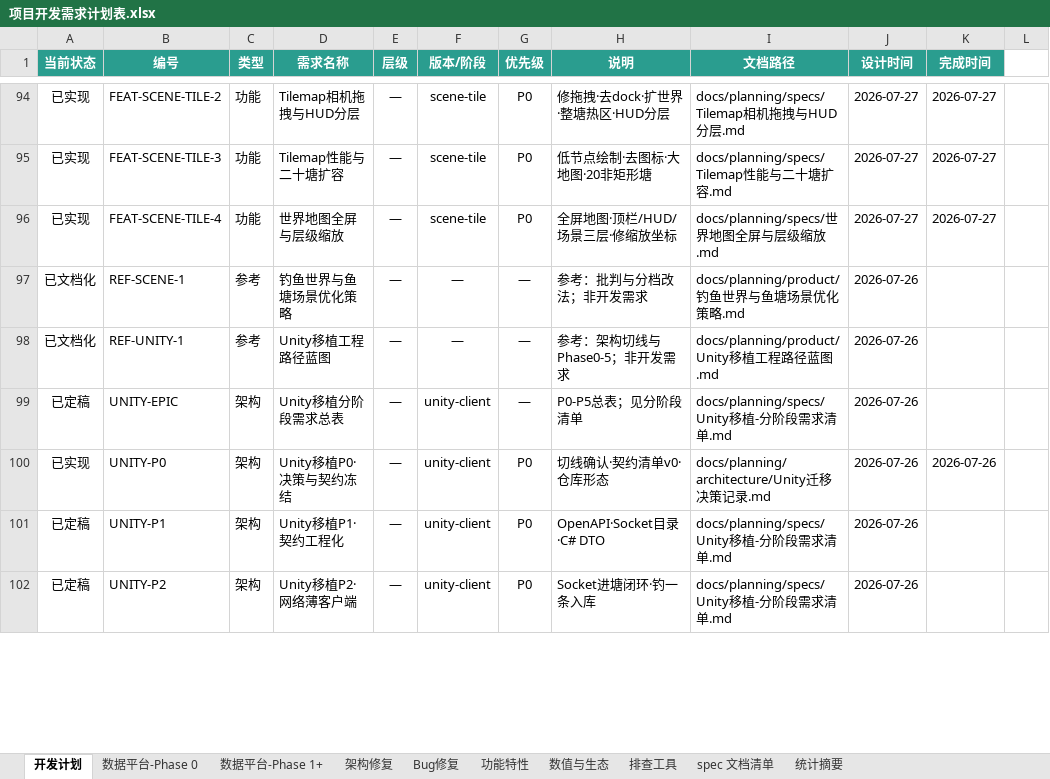
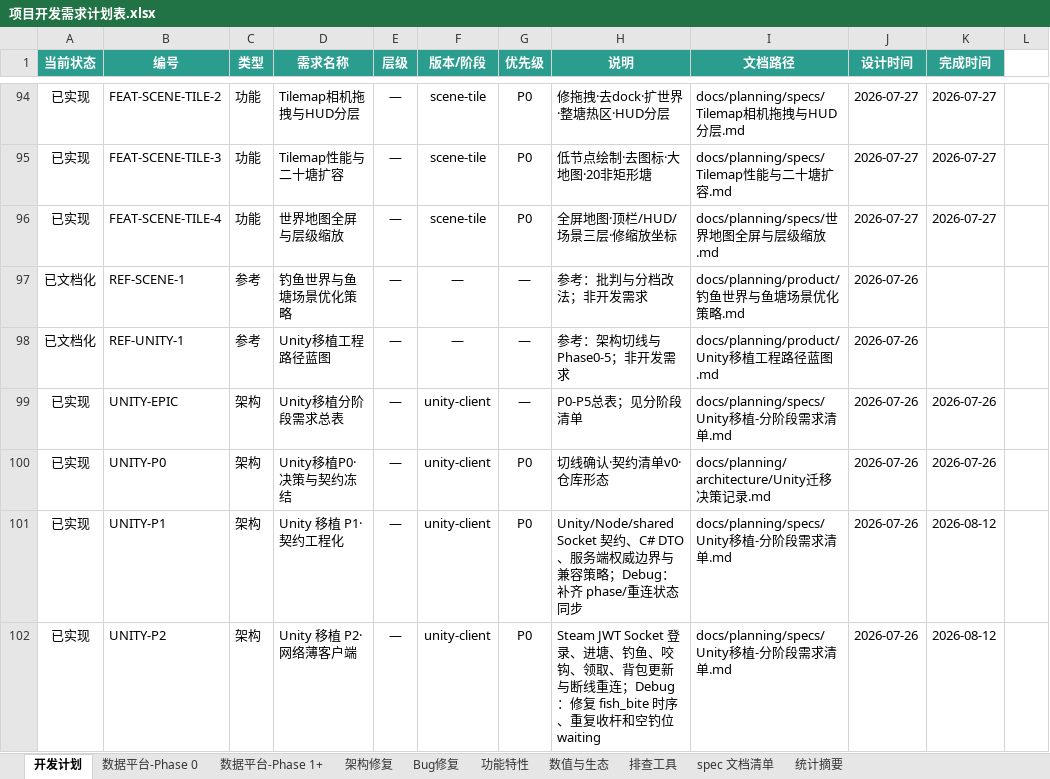
Before and after one commit to davilje/fish-social, an Excel workbook: docs/planning/项目开发需求计划表.xlsx, sheet 开发计划, drawn as a sheet; only a part is shown, gaps mark what is left out; values as stored, in another font and other column widths than the file's, no borders; the diff covers the shown part only; the diff names each change by its address in the sheet, - before the commit and + after, or states it on an @@ line.

Commit message:
8/12 完成 UNITY-P1/P2 Unity 网络薄客户端验收。实现 Steam JWT Socket 鉴权、进塘、钓鱼、咬钩、领取鱼获、背包更新及断线重连，并修复 phase 不同步、重复收杆、鱼获事件时序和快速模式空钓位 waiting 问题。

```diff
--- a/docs/planning/项目开发需求计划表.xlsx (sheet 开发计划)
+++ b/docs/planning/项目开发需求计划表.xlsx (sheet 开发计划)
-A99 (当前状态): 已定稿
+A99 (当前状态): 已实现
-K99 (完成时间): (empty)
+K99 (完成时间): 2026-07-26
-A101:A102 (当前状态): 已定稿
+A101:A102 (当前状态): 已实现
-D101 (需求名称): Unity移植P1·契约工程化
+D101 (需求名称): Unity 移植 P1·契约工程化
-H101 (说明): OpenAPI·Socket目录·C# DTO
+H101 (说明): Unity/Node/shared Socket 契约、C# DTO、服务端权威边界与兼容策略；Debug：补齐 phase/重连状态同步
-K101:K102 (完成时间): (empty)
+K101:K102 (完成时间): 2026-08-12
-D102 (需求名称): Unity移植P2·网络薄客户端
+D102 (需求名称): Unity 移植 P2·网络薄客户端
-H102 (说明): Socket进塘闭环·钓一条入库
+H102 (说明): Steam JWT Socket 登录、进塘、钓鱼、咬钩、领取、背包更新与断线重连；Debug：修复 fish_bite 时序、重复收杆和空钓位 waiting
```
Also changed, not shown: 1 added row and 8 edited cells elsewhere in this sheet, sheet 功能特性, 项目开发需求计划表.xlsx, 41 other files.
